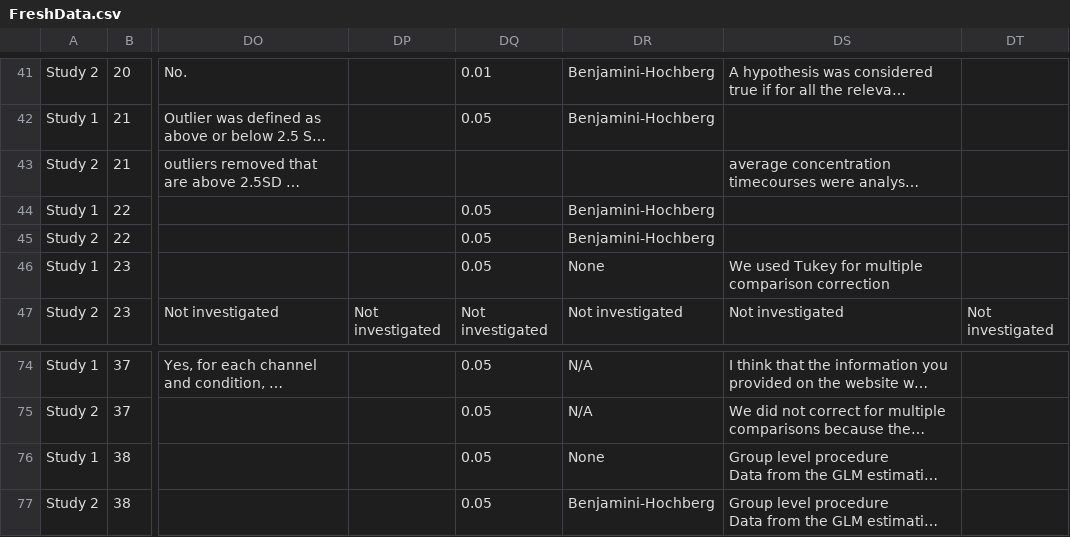
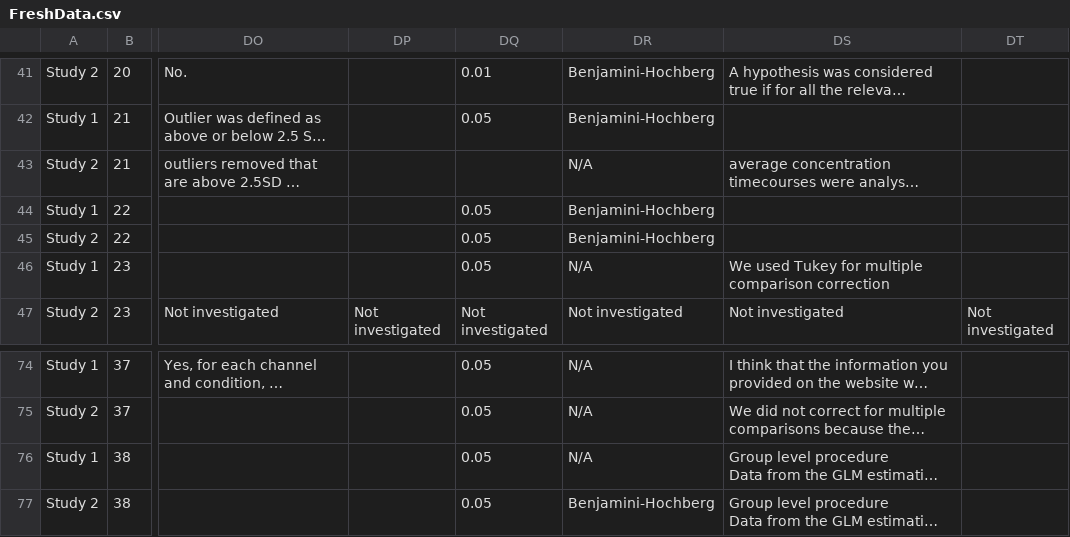
Before and after one commit to ibs-lab/FRESH, a CSV file: data/FreshData.csv, drawn as a sheet; only a part is shown, gaps mark what is left out; long unchanged cells end in …; the diff covers the shown part only; the diff names each change by its address in the sheet, - before the commit and + after, or states it on an @@ line.

Commit message:
Update FreshData.csv
Team 21 Study II, the MComp field was empty. Put N/A instead.

```diff
--- a/data/FreshData.csv
+++ b/data/FreshData.csv
-DR43: (empty)
+DR43: N/A
-DR46: None
+DR46: N/A
-DR76: None
+DR76: N/A
```
Also changed, not shown: 14 edited cells elsewhere in this file.
